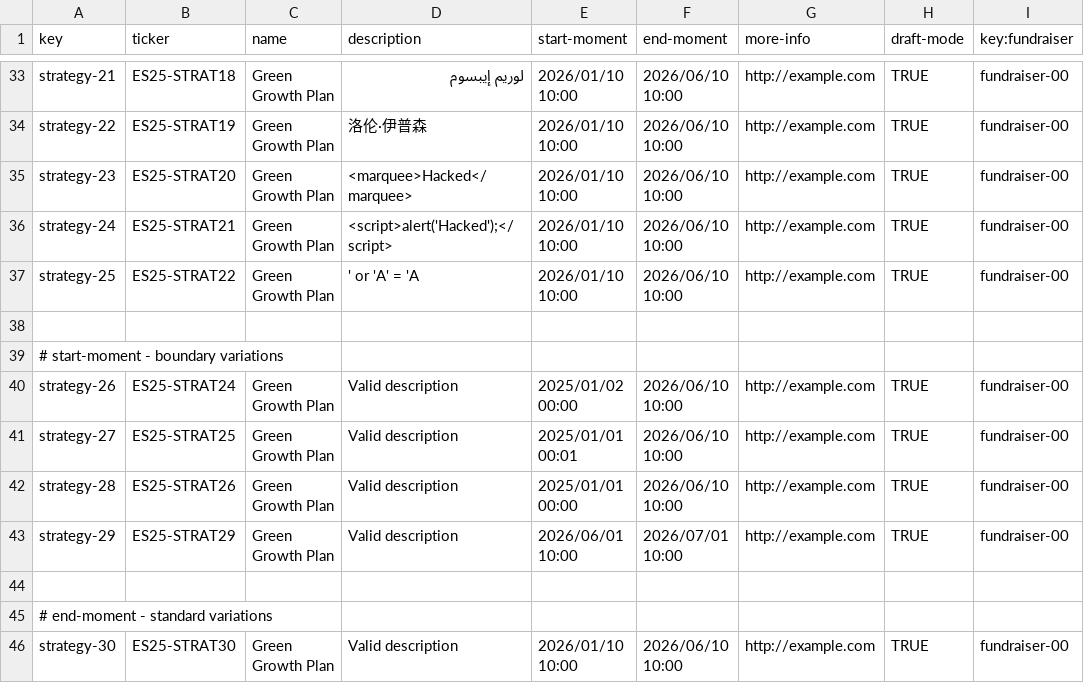
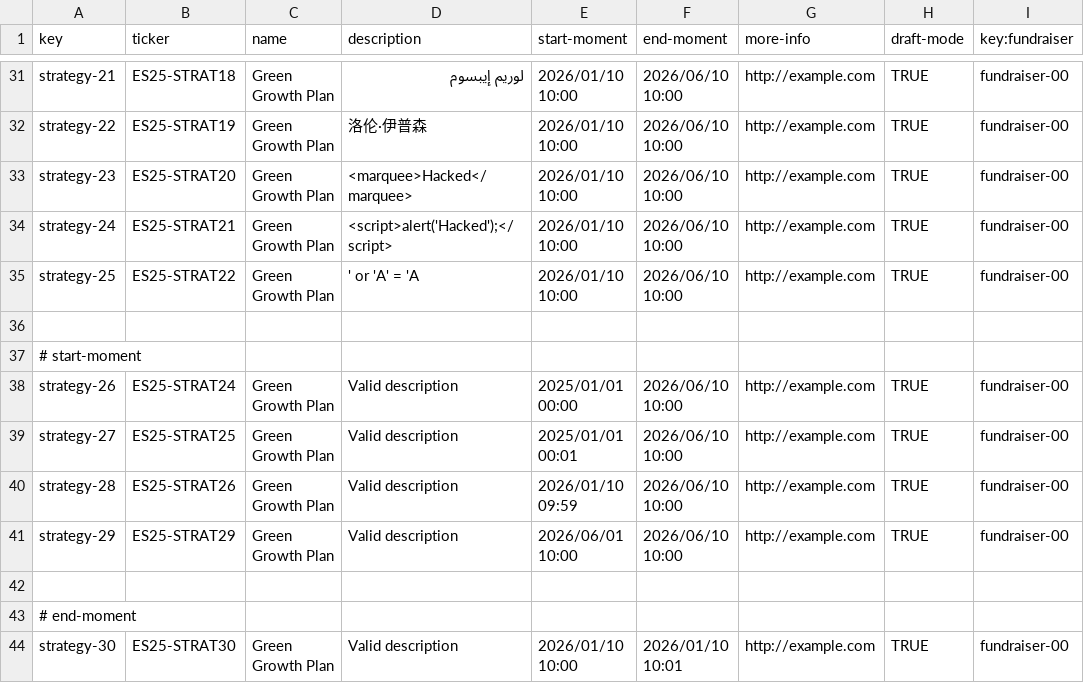
Before and after one commit to DP2-G021/Acme-Starters-C, a CSV file: src/main/resources/WEB-INF/data/sample/batch-01/strategy.csv, drawn as a sheet; only a part is shown, gaps mark what is left out; the diff covers the shown part only.

Commit message:
fix(population): refine strategy sample and errata moments Student 3

```diff
--- a/src/main/resources/WEB-INF/data/sample/batch-01/strategy.csv
+++ b/src/main/resources/WEB-INF/data/sample/batch-01/strategy.csv
@@ -38,9 +36,9 @@ strategy-25,ES25-STRAT22,Green Growth Plan,' or 'A' = 'A,2026/01/10 10:00,2026/0
 
-# start-moment - boundary variations
-strategy-26,ES25-STRAT24,Green Growth Plan,"Valid description",2025/01/02 00:00,2026/06/10 10:00,http://example.com,TRUE,fundraiser-00
+# start-moment
+strategy-26,ES25-STRAT24,Green Growth Plan,"Valid description",2025/01/01 00:00,2026/06/10 10:00,http://example.com,TRUE,fundraiser-00
 strategy-27,ES25-STRAT25,Green Growth Plan,"Valid description",2025/01/01 00:01,2026/06/10 10:00,http://example.com,TRUE,fundraiser-00
-strategy-28,ES25-STRAT26,Green Growth Plan,"Valid description",2025/01/01 00:00,2026/06/10 10:00,http://example.com,TRUE,fundraiser-00
-strategy-29,ES25-STRAT29,Green Growth Plan,"Valid description",2026/06/01 10:00,2026/07/01 10:00,http://example.com,TRUE,fundraiser-00
+strategy-28,ES25-STRAT26,Green Growth Plan,"Valid description",2026/01/10 09:59,2026/06/10 10:00,http://example.com,TRUE,fundraiser-00
+strategy-29,ES25-STRAT29,Green Growth Plan,"Valid description",2026/06/01 10:00,2026/06/10 10:00,http://example.com,TRUE,fundraiser-00
 
-# end-moment - standard variations
-strategy-30,ES25-STRAT30,Green Growth Plan,"Valid description",2026/01/10 10:00,2026/06/10 10:00,http://example.com,TRUE,fundraiser-00
+# end-moment
+strategy-30,ES25-STRAT30,Green Growth Plan,"Valid description",2026/01/10 10:00,2026/01/10 10:01,http://example.com,TRUE,fundraiser-00
```
Also changed, not shown: 1 added row, 3 removed rows and 12 edited cells elsewhere in this file, src/main/resources/WEB-INF/data/errata/batch-01/fundraiser.csv, src/main/resources/WEB-INF/data/errata/batch-01/strategy.csv, 1 other file.
